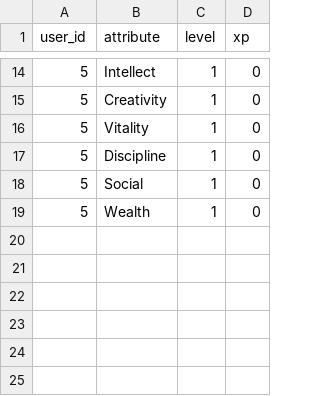
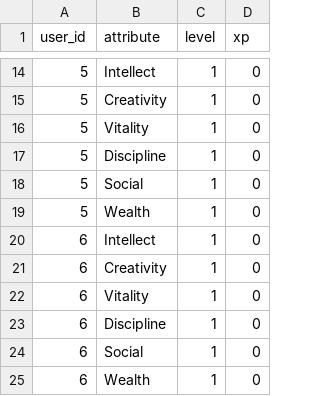
Before and after one commit to syarif-ihya/leveluplife, a CSV file: cli_app/data/data_attribute.csv, drawn as a sheet; only a part is shown, gaps mark what is left out.

```diff
--- a/cli_app/data/data_attribute.csv
+++ b/cli_app/data/data_attribute.csv
@@ -19 +19,7 @@ user_id,attribute,level,xp
 5,Wealth,1,0
+6,Intellect,1,0
+6,Creativity,1,0
+6,Vitality,1,0
+6,Discipline,1,0
+6,Social,1,0
+6,Wealth,1,0
```
Also changed, not shown: 1 other file.
